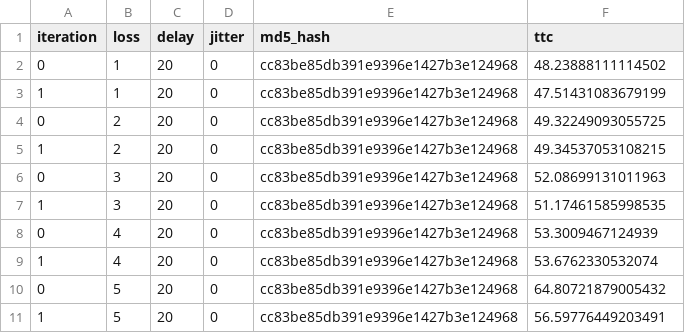
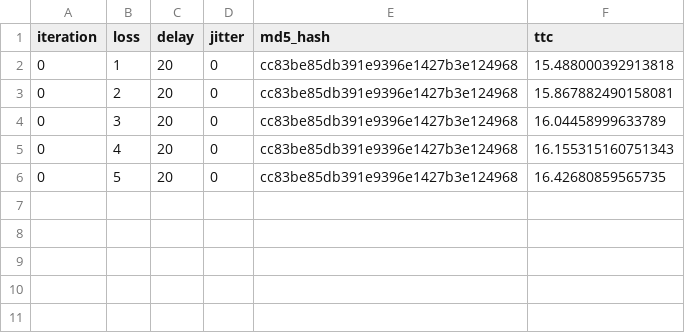
Before and after one commit to KeshavBansal0122/COL334-Assignments, a CSV file: part1/reliability_loss.csv, drawn as a sheet.

Commit message:
something something part1

```diff
--- a/part1/reliability_loss.csv
+++ b/part1/reliability_loss.csv
@@ -1,11 +1,6 @@
 iteration,loss,delay,jitter,md5_hash,ttc
-0,1,20,0,cc83be85db391e9396e1427b3e124968,48.23888111114502
-1,1,20,0,cc83be85db391e9396e1427b3e124968,47.51431083679199
-0,2,20,0,cc83be85db391e9396e1427b3e124968,49.32249093055725
-1,2,20,0,cc83be85db391e9396e1427b3e124968,49.34537053108215
-0,3,20,0,cc83be85db391e9396e1427b3e124968,52.08699131011963
-1,3,20,0,cc83be85db391e9396e1427b3e124968,51.17461585998535
-0,4,20,0,cc83be85db391e9396e1427b3e124968,53.3009467124939
-1,4,20,0,cc83be85db391e9396e1427b3e124968,53.6762330532074
-0,5,20,0,cc83be85db391e9396e1427b3e124968,64.80721879005432
-1,5,20,0,cc83be85db391e9396e1427b3e124968,56.59776449203491
+0,1,20,0,cc83be85db391e9396e1427b3e124968,15.488000392913818
+0,2,20,0,cc83be85db391e9396e1427b3e124968,15.867882490158081
+0,3,20,0,cc83be85db391e9396e1427b3e124968,16.04458999633789
+0,4,20,0,cc83be85db391e9396e1427b3e124968,16.155315160751343
+0,5,20,0,cc83be85db391e9396e1427b3e124968,16.42680859565735
```
Also changed, not shown: 11 other files.
